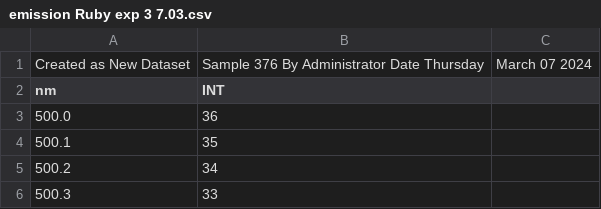
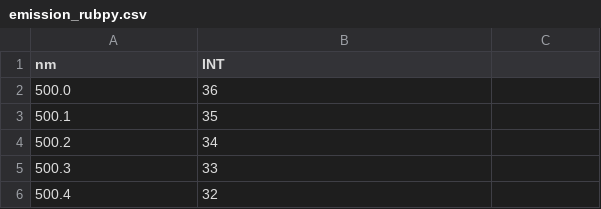
Before and after one commit to meionnaise/physchem_exp3, a CSV file: fluorescence/emission_rubpy.csv (was fluorescence/emission Ruby exp 3 7.03.csv), drawn as a sheet; only a part is shown; the shorter side is filled out with more unchanged rows; the diff names each change by its address in the sheet, - before the commit and + after, or states it on an @@ line.

```diff
--- a/fluorescence/emission Ruby exp 3 7.03.csv
+++ b/fluorescence/emission_rubpy.csv
-row 1: Created as New Dataset | Sample 376 By Administrator Date Thursday | March 07 2024
```
Also changed, not shown: fluorescence/blank.csv, fluorescence/excitation Rubpy.csv, 46 other files.
